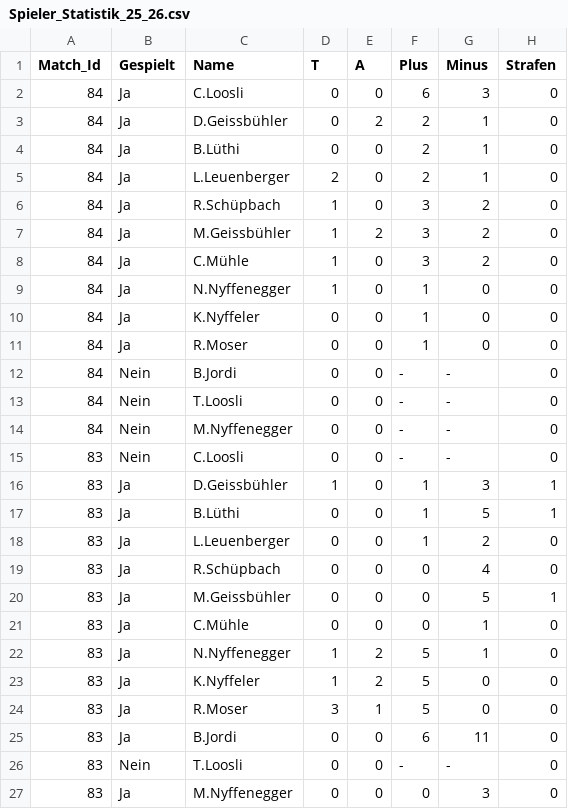
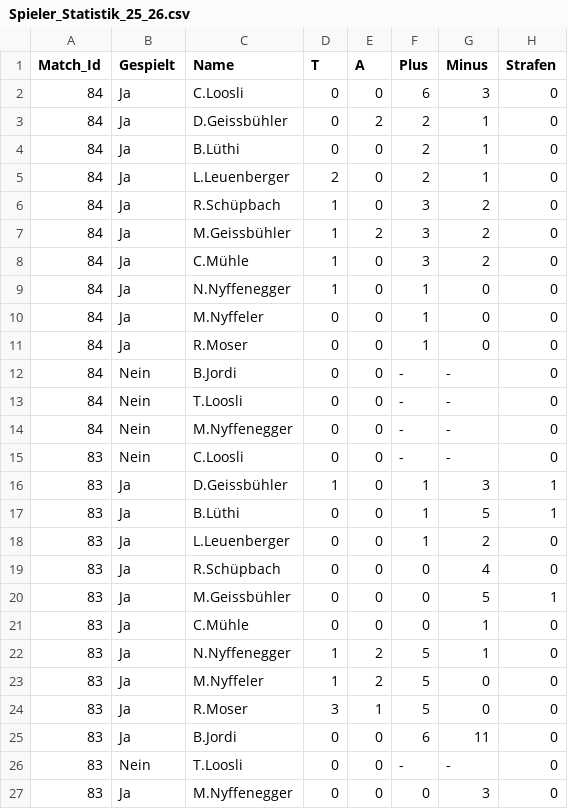
Before and after one commit to raphaelschuepbach/Wygorazzi-Dashboard, a CSV file: Spieler_Statistik_25_26.csv, drawn as a sheet; only a part is shown; the diff names each change by its address in the sheet, - before the commit and + after, or states it on an @@ line.

```diff
--- a/Spieler_Statistik_25_26.csv
+++ b/Spieler_Statistik_25_26.csv
-C10 (Name): K.Nyffeler
+C10 (Name): M.Nyffeler
-C23 (Name): K.Nyffeler
+C23 (Name): M.Nyffeler
```
Also changed, not shown: 3 other files.
